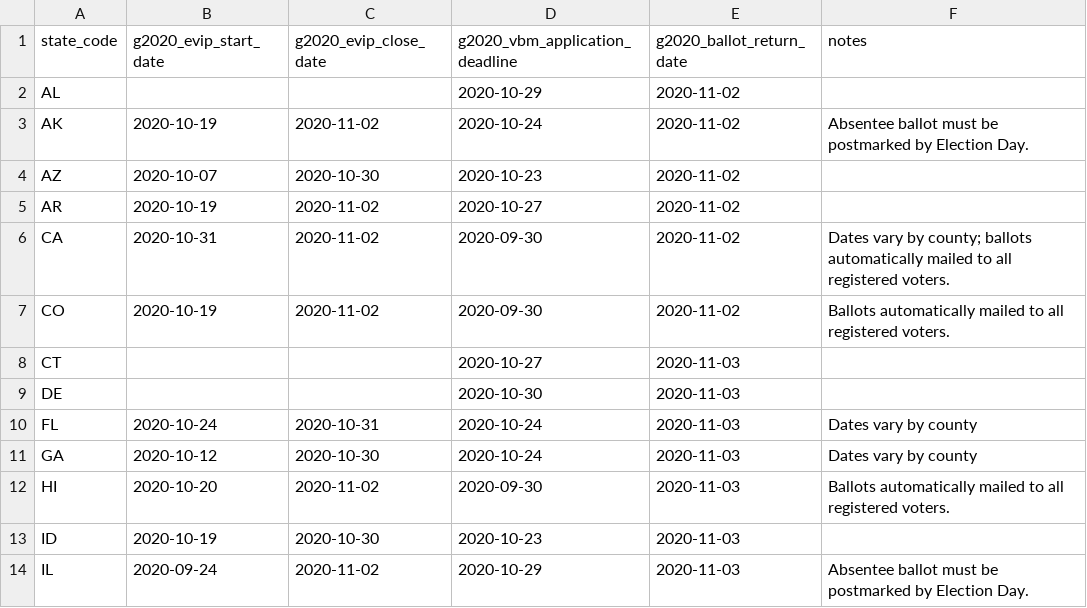
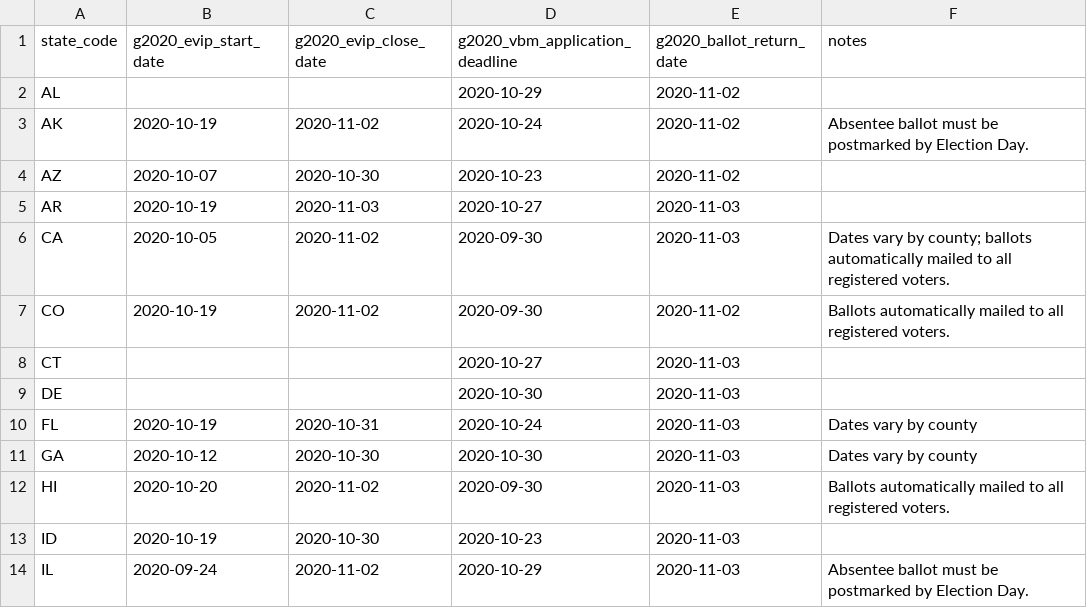
Before and after one commit to sglickman/data, a CSV file: election-calendar/2020/g2020_ev.csv, drawn as a sheet; only a part is shown; the diff covers the shown part only.

```diff
--- a/election-calendar/2020/g2020_ev.csv
+++ b/election-calendar/2020/g2020_ev.csv
@@ -4,4 +4,4 @@ AK,2020-10-19,2020-11-02,2020-10-24,2020-11-02,Absentee ballot must be postmarke
 AZ,2020-10-07,2020-10-30,2020-10-23,2020-11-02,
-AR,2020-10-19,2020-11-02,2020-10-27,2020-11-02,
-CA,2020-10-31,2020-11-02,2020-09-30,2020-11-02,Dates vary by county; ballots automatically mailed to all registered voters.
+AR,2020-10-19,2020-11-03,2020-10-27,2020-11-03,
+CA,2020-10-05,2020-11-02,2020-09-30,2020-11-03,Dates vary by county; ballots automatically mailed to all registered voters.
 CO,2020-10-19,2020-11-02,2020-09-30,2020-11-02,Ballots automatically mailed to all registered voters.
@@ -9,4 +9,4 @@ CT,,,2020-10-27,2020-11-03,
 DE,,,2020-10-30,2020-11-03,
-FL,2020-10-24,2020-10-31,2020-10-24,2020-11-03,Dates vary by county
-GA,2020-10-12,2020-10-30,2020-10-24,2020-11-03,Dates vary by county
+FL,2020-10-19,2020-10-31,2020-10-24,2020-11-03,Dates vary by county
+GA,2020-10-12,2020-10-30,2020-10-30,2020-11-03,Dates vary by county
 HI,2020-10-20,2020-11-02,2020-09-30,2020-11-03,Ballots automatically mailed to all registered voters.
```
Also changed, not shown: 15 edited cells elsewhere in this file, election-calendar/2020/g2020_vr.csv.
